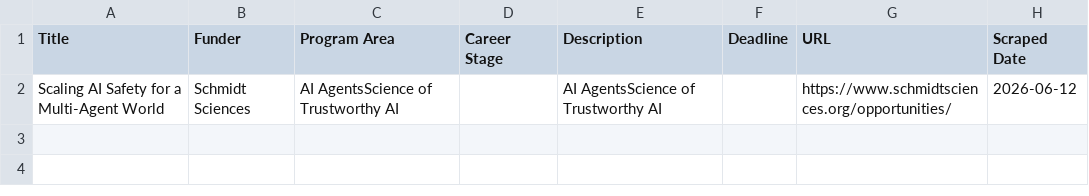
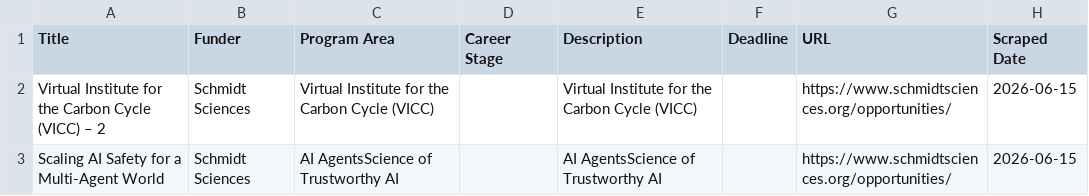
Before and after one commit to UM-MIDAS/grant-tracker, a CSV file: data/foundations.csv, drawn as a sheet.

```diff
--- a/data/foundations.csv
+++ b/data/foundations.csv
@@ -1,2 +1,3 @@
 Title,Funder,Program Area,Career Stage,Description,Deadline,URL,Scraped Date
-Scaling AI Safety for a Multi-Agent World,Schmidt Sciences,AI AgentsScience of Trustworthy AI,,AI AgentsScience of Trustworthy AI,,https://www.schmidtsciences.org/opportunities/,2026-06-12
+Virtual Institute for the Carbon Cycle (VICC) – 2,Schmidt Sciences,Virtual Institute for the Carbon Cycle (VICC),,Virtual Institute for the Carbon Cycle (VICC),,https://www.schmidtsciences.org/opportunities/,2026-06-15
+Scaling AI Safety for a Multi-Agent World,Schmidt Sciences,AI AgentsScience of Trustworthy AI,,AI AgentsScience of Trustworthy AI,,https://www.schmidtsciences.org/opportunities/,2026-06-15
```
